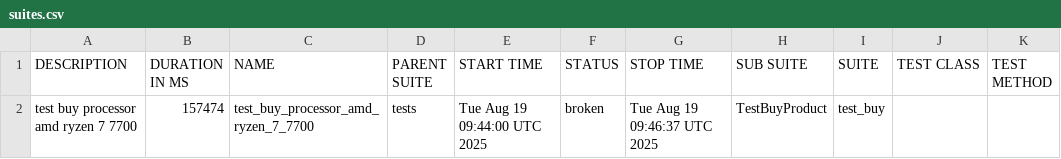
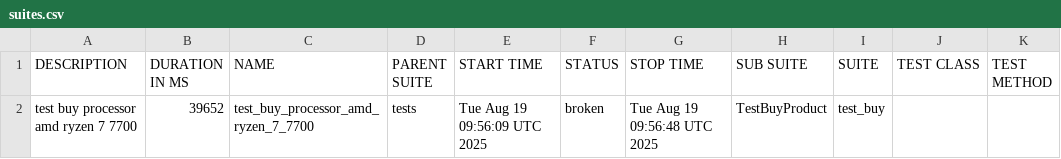
Before and after one commit to Persik78/test_ui_project_example, a CSV file: data/suites.csv, drawn as a sheet.

Commit message:
Deploying to gh-pages from @ Persik78/test_ui_project_example@6cd4bafe54049cdd3caf41275d18fed79f52a28a 🚀

```diff
--- a/data/suites.csv
+++ b/data/suites.csv
@@ -1,2 +1,2 @@
 "DESCRIPTION","DURATION IN MS","NAME","PARENT SUITE","START TIME","STATUS","STOP TIME","SUB SUITE","SUITE","TEST CLASS","TEST METHOD"
-"test buy processor amd ryzen 7 7700","157474","test_buy_processor_amd_ryzen_7_7700","tests","Tue Aug 19 09:44:00 UTC 2025","broken","Tue Aug 19 09:46:37 UTC 2025","TestBuyProduct","test_buy","",""
+"test buy processor amd ryzen 7 7700","39652","test_buy_processor_amd_ryzen_7_7700","tests","Tue Aug 19 09:56:09 UTC 2025","broken","Tue Aug 19 09:56:48 UTC 2025","TestBuyProduct","test_buy","",""
```
Also changed, not shown: 23 other files.
